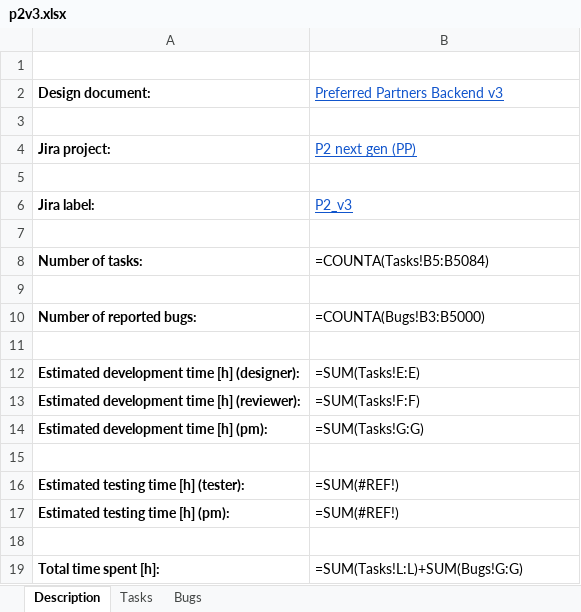
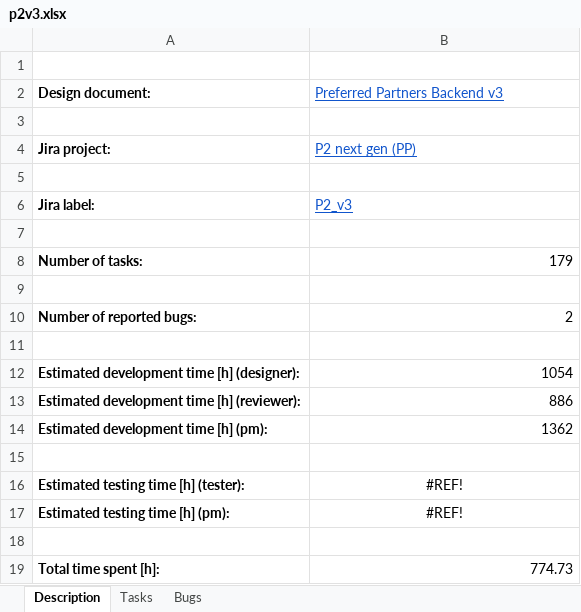
Before and after one commit to wazart0/PMt, an Excel workbook: backend/connectors/workspace/p2v3.xlsx, sheet Description, drawn as a sheet; values as stored, in another font and other column widths than the file's, no borders; formulas without a stored value are shown as written; the diff names each change by its address in the sheet, - before the commit and + after, or states it on an @@ line.

```diff
--- a/backend/connectors/workspace/p2v3.xlsx (sheet Description)
+++ b/backend/connectors/workspace/p2v3.xlsx (sheet Description)
-B8 (Preferred Partners Backend v3): =COUNTA(Tasks!B5:B5084)
+B8 (Preferred Partners Backend v3): 179
-B10 (Preferred Partners Backend v3): =COUNTA(Bugs!B3:B5000)
+B10 (Preferred Partners Backend v3): 2
-B12 (Preferred Partners Backend v3): =SUM(Tasks!E:E)
+B12 (Preferred Partners Backend v3): 1054
-B13 (Preferred Partners Backend v3): =SUM(Tasks!F:F)
+B13 (Preferred Partners Backend v3): 886
-B14 (Preferred Partners Backend v3): =SUM(Tasks!G:G)
+B14 (Preferred Partners Backend v3): 1362
-B16:B17 (Preferred Partners Backend v3): =SUM(#REF!)
+B16:B17 (Preferred Partners Backend v3): #REF!
-B16:B17 alignment: left
+B16:B17 alignment: center
-B19 (Preferred Partners Backend v3): =SUM(Tasks!L:L)+SUM(Bugs!G:G)
+B19 (Preferred Partners Backend v3): 774.73
```
Also changed, not shown: sheet Tasks, sheet Bugs, backend/connectors/workspace/auth.xlsx, backend/connectors/workspace/grouper.xlsx, 7 other files.
